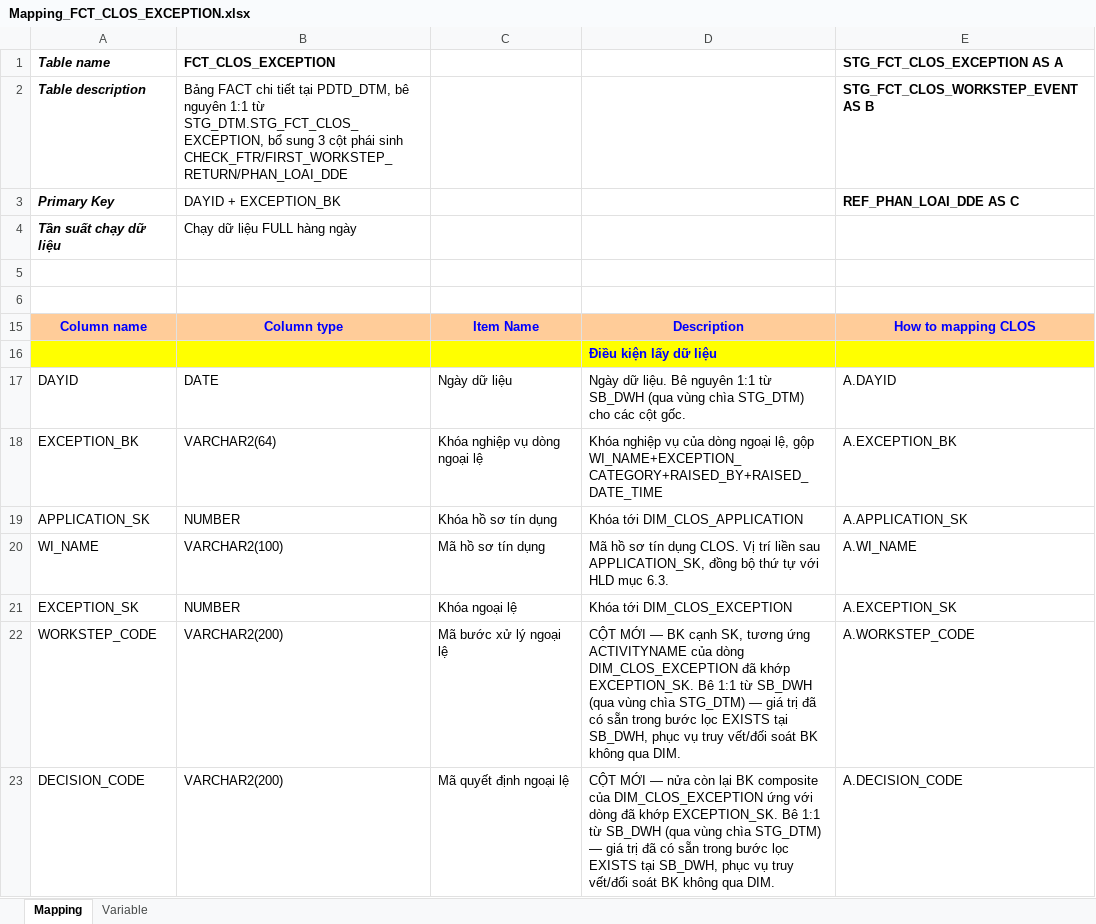
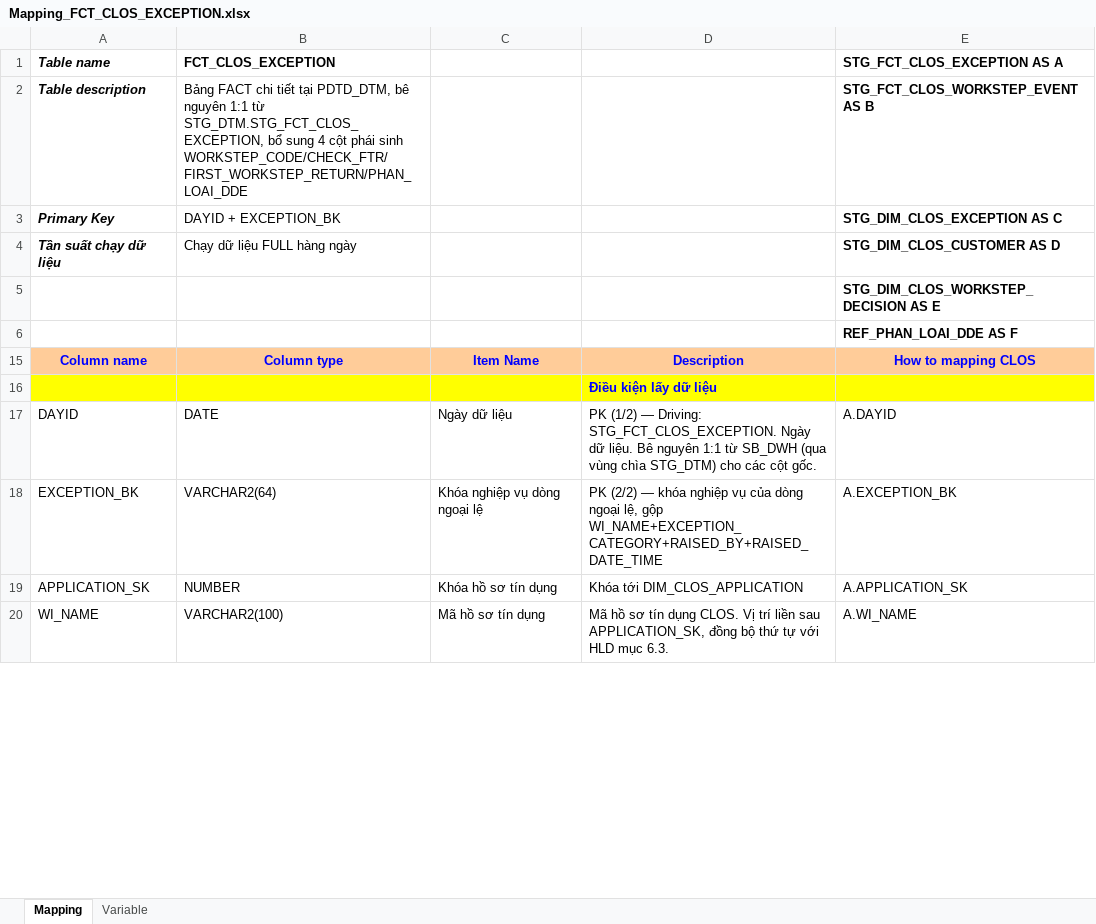
Before and after one commit to chien1198/sb-mapping-gen, an Excel workbook: mapping/PDTD_DTM/Mapping_FCT_CLOS_EXCEPTION.xlsx, sheet Mapping, drawn as a sheet; only a part is shown; values as stored, in another font and other column widths than the file's, no borders; removed rows and columns are numbered as before the commit, all else as after; the diff covers the shown part only; the diff names each change by its address in the sheet, - before the commit and + after, or states it on an @@ line.

```diff
--- a/mapping/PDTD_DTM/Mapping_FCT_CLOS_EXCEPTION.xlsx (sheet Mapping)
+++ b/mapping/PDTD_DTM/Mapping_FCT_CLOS_EXCEPTION.xlsx (sheet Mapping)
-B2 (FCT_CLOS_EXCEPTION): …bổ sung 3 cột phái sinh CHECK_FTR/FIRST_WORKSTEP_RETURN/PHAN_LOAI_DDE
+B2 (FCT_CLOS_EXCEPTION): …bổ sung 4 cột phái sinh WORKSTEP_CODE/CHECK_FTR/FIRST_WORKSTEP_RETURN/PHAN_LOAI_DDE
-E3 (STG_FCT_CLOS_EXCEPTION AS A): REF_PHAN_LOAI_DDE AS C
+E3 (STG_FCT_CLOS_EXCEPTION AS A): STG_DIM_CLOS_EXCEPTION AS C
-E4 (STG_FCT_CLOS_EXCEPTION AS A): (empty)
+E4 (STG_FCT_CLOS_EXCEPTION AS A): STG_DIM_CLOS_CUSTOMER AS D
-E5 (STG_FCT_CLOS_EXCEPTION AS A): (empty)
+E5 (STG_FCT_CLOS_EXCEPTION AS A): STG_DIM_CLOS_WORKSTEP_DECISION AS E
-E6 (STG_FCT_CLOS_EXCEPTION AS A): (empty)
+E6 (STG_FCT_CLOS_EXCEPTION AS A): REF_PHAN_LOAI_DDE AS F
-D17: Ngày dữ…
+D17: PK (1/2) — Driving: STG_FCT_CLOS_EXCEPTION. Ngày dữ…
-D18: Khóa nghiệp vụ…
+D18: PK (2/2) — khóa nghiệp vụ…
-row 21: EXCEPTION_SK | NUMBER | Khóa ngoại lệ | Khóa tới DIM_CLOS_EXCEPTION | A.EXCEPTION_SK
-row 22: WORKSTEP_CODE | VARCHAR2(200) | Mã bước xử lý ngoại lệ | CỘT MỚI — BK cạnh SK, tương ứng ACTIVITYNAME của dòng DIM_CLOS_EXCEPTION đã khớp EXCEPTION_SK. Bê 1:1 từ SB_DWH (qua vùng chìa STG_DTM) — giá trị đã có sẵn trong bước lọc EXISTS tại SB_DWH, phục vụ truy vết/đối soát BK không qua DIM. | A.WORKSTEP_CODE
-row 23: DECISION_CODE | VARCHAR2(200) | Mã quyết định ngoại lệ | CỘT MỚI — nửa còn lại BK composite của DIM_CLOS_EXCEPTION ứng với dòng đã khớp EXCEPTION_SK. Bê 1:1 từ SB_DWH (qua vùng chìa STG_DTM) — giá trị đã có sẵn trong bước lọc EXISTS tại SB_DWH, phục vụ truy vết/đối soát BK không qua DIM. | A.DECISION_CODE
```
Also changed, not shown: 3 added rows and 11 edited cells elsewhere in this sheet, mapping/PDTD_DTM/Mapping_FCT_RLOS_EXCEPTION.xlsx, mapping/SB_DWH/Mapping_FCT_CLOS_EXCEPTION.xlsx, 5 other files.
